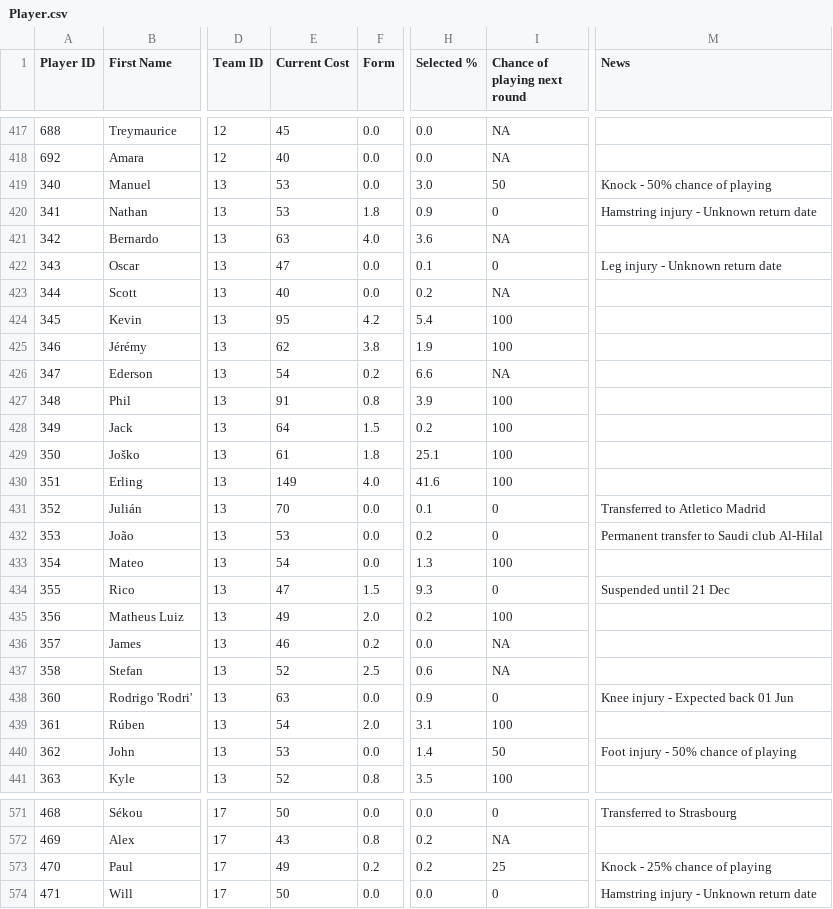
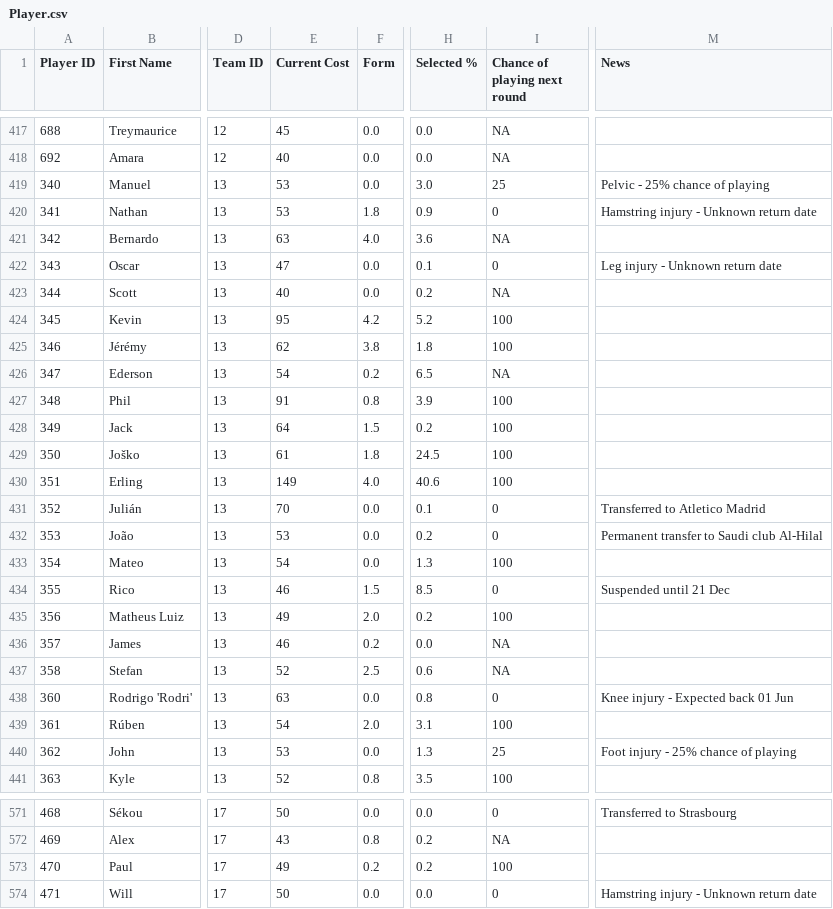
Before and after one commit to ARW4/FPL_Project, a CSV file: Player.csv, drawn as a sheet; only a part is shown, gaps mark what is left out; the diff covers the shown part only; the diff names each change by its address in the sheet, - before the commit and + after, or states it on an @@ line.

```diff
--- a/Player.csv
+++ b/Player.csv
-I419 (Chance of playing next round): 50
+I419 (Chance of playing next round): 25
-M419 (News): Knock - 50% chance of playing
+M419 (News): Pelvic - 25% chance of playing
-H424 (Selected %): 5.4
+H424 (Selected %): 5.2
-H425 (Selected %): 1.9
+H425 (Selected %): 1.8
-H426 (Selected %): 6.6
+H426 (Selected %): 6.5
-H429 (Selected %): 25.1
+H429 (Selected %): 24.5
-H430 (Selected %): 41.6
+H430 (Selected %): 40.6
-E434 (Current Cost): 47
+E434 (Current Cost): 46
-H434 (Selected %): 9.3
+H434 (Selected %): 8.5
-H438 (Selected %): 0.9
+H438 (Selected %): 0.8
-H440 (Selected %): 1.4
+H440 (Selected %): 1.3
-I440 (Chance of playing next round): 50
+I440 (Chance of playing next round): 25
-M440 (News): Foot injury - 50% chance of playing
+M440 (News): Foot injury - 25% chance of playing
-I573 (Chance of playing next round): 25
+I573 (Chance of playing next round): 100
-M573 (News): Knock - 25% chance of playing
+M573 (News): (empty)
```
Also changed, not shown: 178 edited cells elsewhere in this file.
